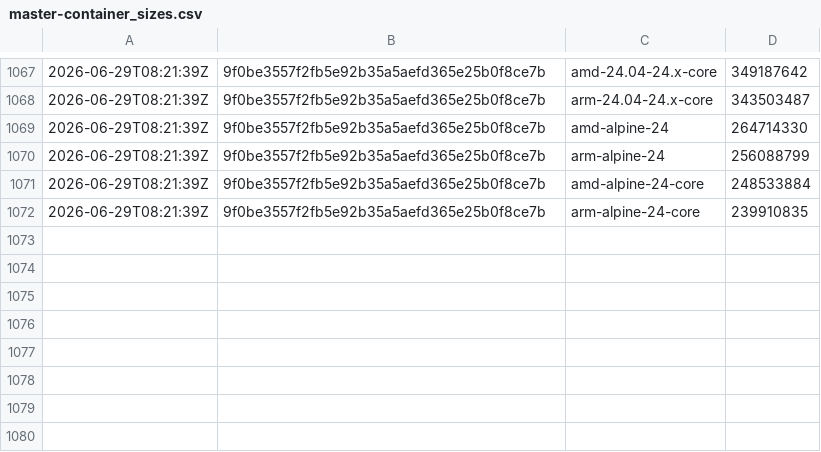
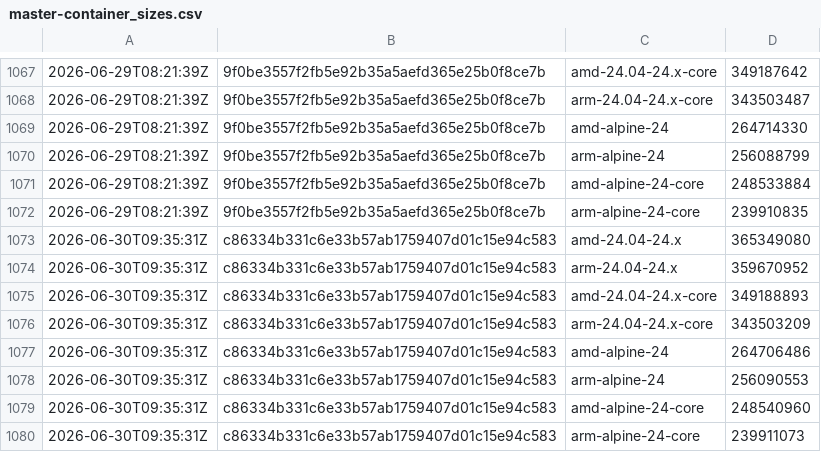
Before and after one commit to SignalK/signalk-server, a CSV file: master-container_sizes.csv, drawn as a sheet; only a part is shown, gaps mark what is left out; the diff names each change by its address in the sheet, - before the commit and + after, or states it on an @@ line.

```diff
--- a/master-container_sizes.csv
+++ b/master-container_sizes.csv
+row 1073: 2026-06-30T09:35:31Z | c86334b331c6e33b57ab1759407d01c15e94c583 | amd-24.04-24.x | 365349080
+row 1074: 2026-06-30T09:35:31Z | c86334b331c6e33b57ab1759407d01c15e94c583 | arm-24.04-24.x | 359670952
+row 1075: 2026-06-30T09:35:31Z | c86334b331c6e33b57ab1759407d01c15e94c583 | amd-24.04-24.x-core | 349188893
+row 1076: 2026-06-30T09:35:31Z | c86334b331c6e33b57ab1759407d01c15e94c583 | arm-24.04-24.x-core | 343503209
+row 1077: 2026-06-30T09:35:31Z | c86334b331c6e33b57ab1759407d01c15e94c583 | amd-alpine-24 | 264706486
+row 1078: 2026-06-30T09:35:31Z | c86334b331c6e33b57ab1759407d01c15e94c583 | arm-alpine-24 | 256090553
+row 1079: 2026-06-30T09:35:31Z | c86334b331c6e33b57ab1759407d01c15e94c583 | amd-alpine-24-core | 248540960
+row 1080: 2026-06-30T09:35:31Z | c86334b331c6e33b57ab1759407d01c15e94c583 | arm-alpine-24-core | 239911073
```
